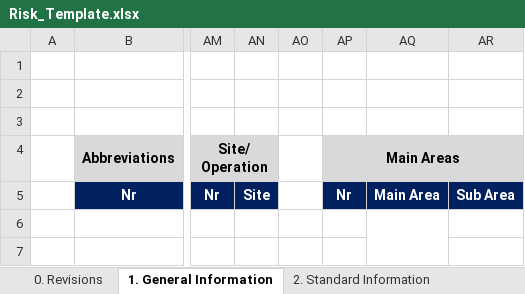
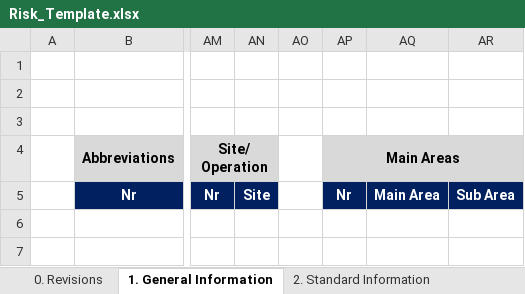
Before and after one commit to willemharmse/FrontendDMS, an Excel workbook: public/Risk_Template.xlsx, sheet 1. General Information, drawn as a sheet; only a part is shown, gaps mark what is left out; values as stored, in another font and other column widths than the file's, no borders; charts and pictures and conditional formats not drawn; the diff names each change by its address in the sheet, - before the commit and + after, or states it on an @@ line.

```diff
--- a/public/Risk_Template.xlsx (sheet 1. General Information)
+++ b/public/Risk_Template.xlsx (sheet 1. General Information)
-AQ6:AQ7 merged
```
Also changed, not shown: sheet 2. Standard Information, sheet 4. General JRA Evnts and Ctrls, charts or pictures, 44 other files.
